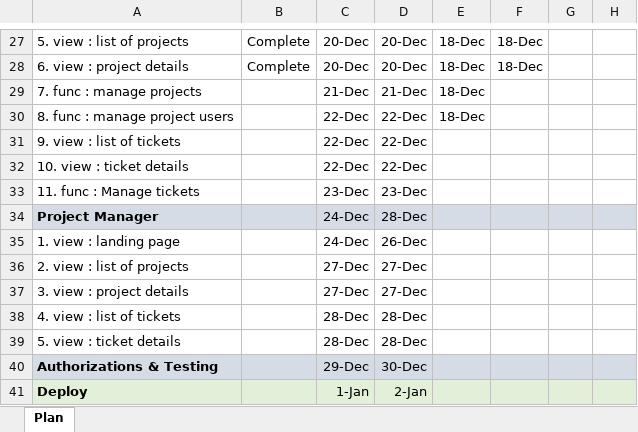
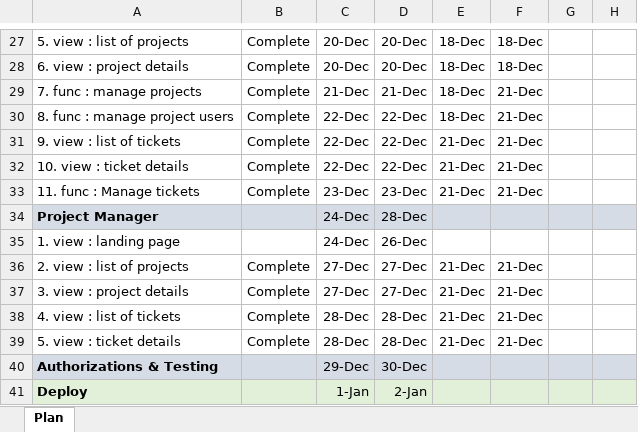
Before and after one commit to ksantosh95/BugTracker, an Excel workbook: Project_Plan.xlsx, sheet Plan, drawn as a sheet; only a part is shown, gaps mark what is left out; values as stored, in another font and other column widths than the file's, no borders; conditional formats not drawn; the diff names each change by its address in the sheet, - before the commit and + after, or states it on an @@ line.

Commit message:
Added manager tickets and projects

```diff
--- a/Project_Plan.xlsx (sheet Plan)
+++ b/Project_Plan.xlsx (sheet Plan)
-B29:B33: (empty)
+B29:B33: Complete
-F29:F33: (empty)
+F29:F33: 21-Dec
-E31:E33: (empty)
+E31:E33: 21-Dec
-B36:B39: (empty)
+B36:B39: Complete
-E36:E39: (empty)
+E36:E39: 21-Dec
-F36:F39: (empty)
+F36:F39: 21-Dec
```
Also changed, not shown: 7 other files.
